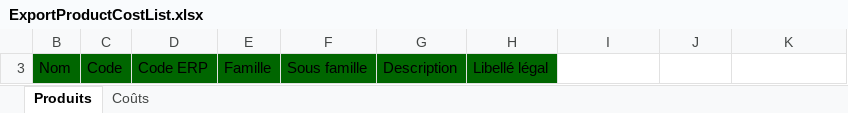
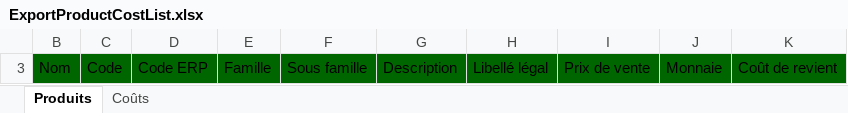
Before and after one commit to becpg/becpg-community, an Excel workbook: becpg-plm/becpg-plm-core/src/main/resources/beCPG/birt/exportsearch/product/ExportProductCostList.xlsx, sheet Produits, drawn as a sheet; values as stored, in another font and other column widths than the file's, no borders; charts and pictures not drawn; the diff names each change by its address in the sheet, - before the commit and + after, or states it on an @@ line.

Commit message:
Fix - [Feature] Add new columns in cost export

```diff
--- a/becpg-plm/becpg-plm-core/src/main/resources/beCPG/birt/exportsearch/product/ExportProductCostList.xlsx (sheet Produits)
+++ b/becpg-plm/becpg-plm-core/src/main/resources/beCPG/birt/exportsearch/product/ExportProductCostList.xlsx (sheet Produits)
-I3: (empty)
+I3: Prix de vente
-I3:K3 fill: none
+I3:K3 fill: #006600
-J3: (empty)
+J3: Monnaie
-K3: (empty)
+K3: Coût de revient
```
Also changed, not shown: hidden cells.
